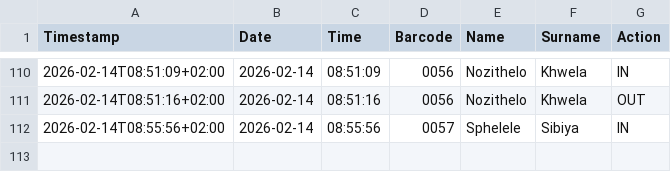
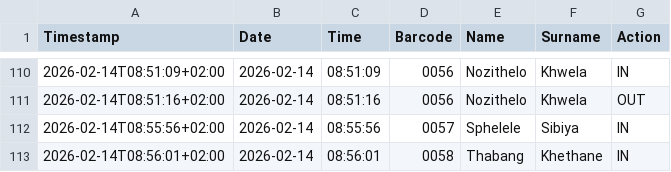
Before and after one commit to Thoko654/Attendance-Register-, a CSV file: data/attendance_log.csv, drawn as a sheet; only a part is shown, gaps mark what is left out.

Commit message:
Update data/attendance_log.csv

```diff
--- a/data/attendance_log.csv
+++ b/data/attendance_log.csv
@@ -112 +112,2 @@ Timestamp,Date,Time,Barcode,Name,Surname,Action
 2026-02-14T08:55:56+02:00,2026-02-14,08:55:56,0057,Sphelele,Sibiya,IN
+2026-02-14T08:56:01+02:00,2026-02-14,08:56:01,0058,Thabang,Khethane,IN
```
